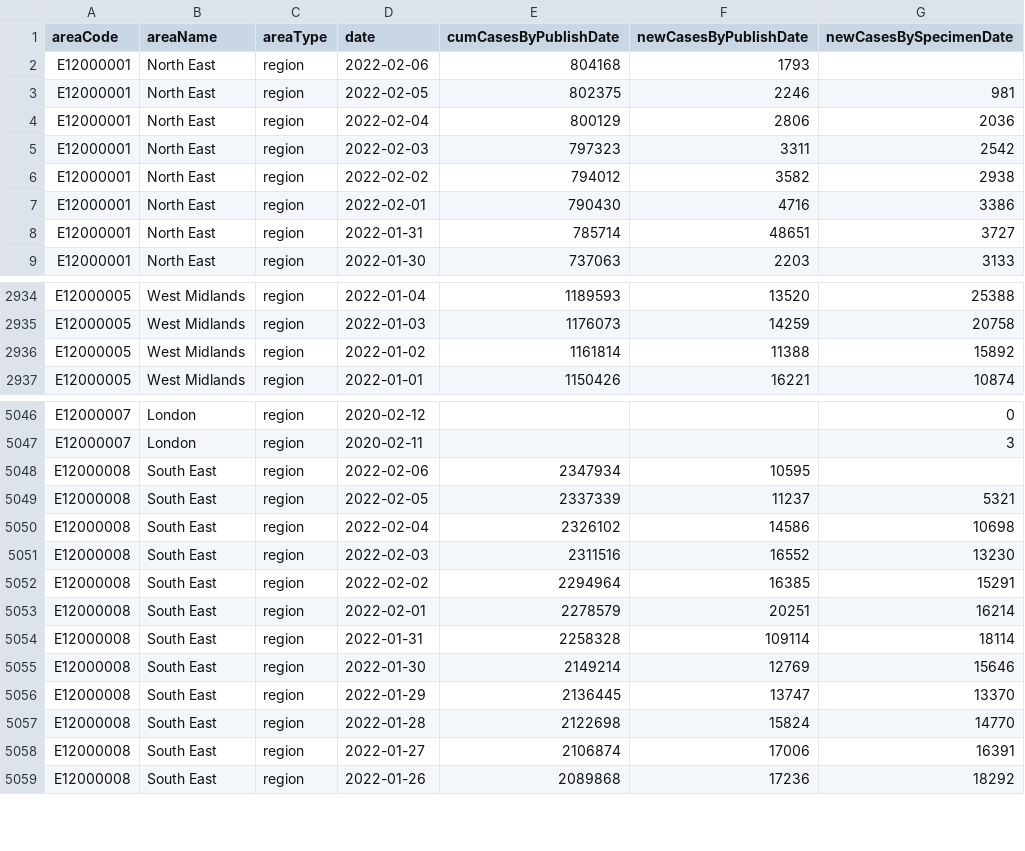
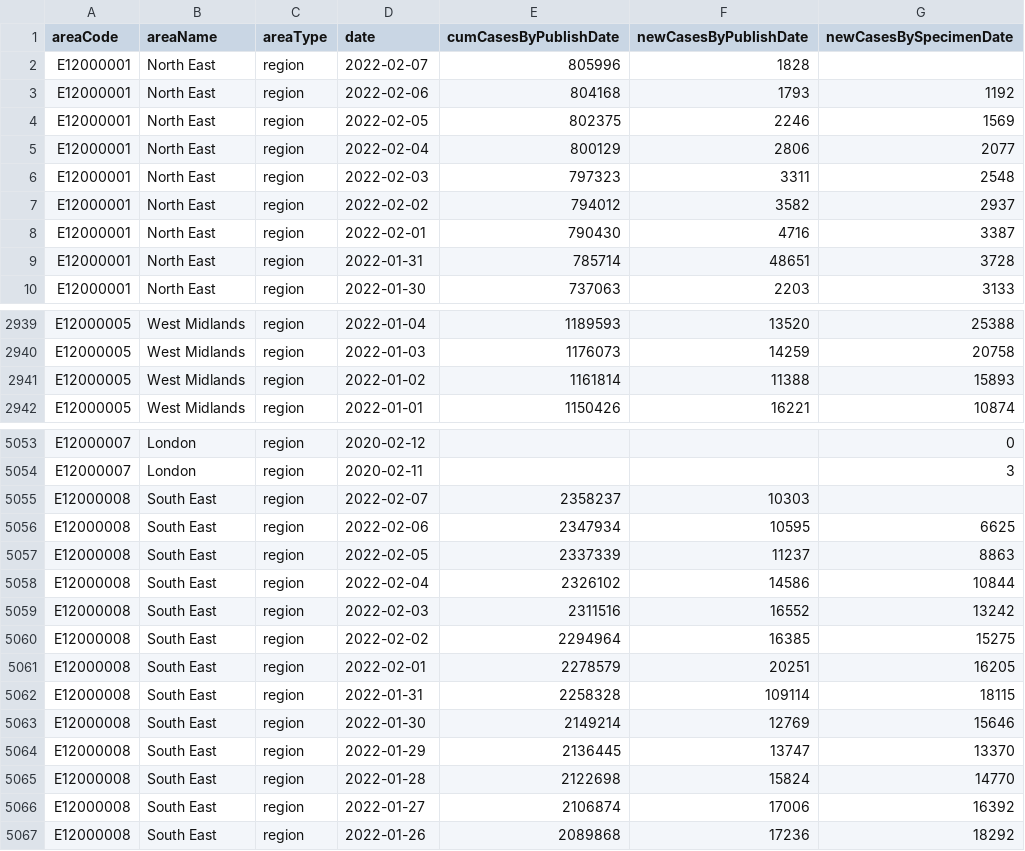
Before and after one commit to ade-times/flat_actions_example, a CSV file: raw.csv, drawn as a sheet; only a part is shown, gaps mark what is left out; the diff covers the shown part only.

Commit message:
Flat: latest data (2022-02-07T16:09:25.508Z) {   "date": "2022-02-07T16:09:25.508Z",   "files": [     {       "name": "output2.csv",       "deltaBytes": 3525,       "source": "https://api.coronavirus.data.gov.uk/v2/data?areaType=region&metric=newCasesByPublishDate&metric=newCasesBySpecimenDate&metric=cumCasesByPublishDate&format=csv"     },     {       "name": "raw.csv",       "deltaBytes": 535,       "source": "https://api.coronavirus.data.gov.uk/v2/data?areaType=region&metric=newCasesByPublishDate&metric=newCasesBySpecimenDate&metric=cumCasesByPublishDate&format=csv"     }   ] }

```diff
--- a/raw.csv
+++ b/raw.csv
@@ -1,9 +1,10 @@
 areaCode,areaName,areaType,date,cumCasesByPublishDate,newCasesByPublishDate,newCasesBySpecimenDate
-E12000001,North East,region,2022-02-06,804168,1793,
-E12000001,North East,region,2022-02-05,802375,2246,981
-E12000001,North East,region,2022-02-04,800129,2806,2036
-E12000001,North East,region,2022-02-03,797323,3311,2542
-E12000001,North East,region,2022-02-02,794012,3582,2938
-E12000001,North East,region,2022-02-01,790430,4716,3386
-E12000001,North East,region,2022-01-31,785714,48651,3727
+E12000001,North East,region,2022-02-07,805996,1828,
+E12000001,North East,region,2022-02-06,804168,1793,1192
+E12000001,North East,region,2022-02-05,802375,2246,1569
+E12000001,North East,region,2022-02-04,800129,2806,2077
+E12000001,North East,region,2022-02-03,797323,3311,2548
+E12000001,North East,region,2022-02-02,794012,3582,2937
+E12000001,North East,region,2022-02-01,790430,4716,3387
+E12000001,North East,region,2022-01-31,785714,48651,3728
 E12000001,North East,region,2022-01-30,737063,2203,3133
@@ -2935,3 +2940,3 @@ E12000005,West Midlands,region,2022-01-04,1189593,13520,25388
 E12000005,West Midlands,region,2022-01-03,1176073,14259,20758
-E12000005,West Midlands,region,2022-01-02,1161814,11388,15892
+E12000005,West Midlands,region,2022-01-02,1161814,11388,15893
 E12000005,West Midlands,region,2022-01-01,1150426,16221,10874
@@ -5047,9 +5054,10 @@ E12000007,London,region,2020-02-12,,,0
 E12000007,London,region,2020-02-11,,,3
-E12000008,South East,region,2022-02-06,2347934,10595,
-E12000008,South East,region,2022-02-05,2337339,11237,5321
-E12000008,South East,region,2022-02-04,2326102,14586,10698
-E12000008,South East,region,2022-02-03,2311516,16552,13230
-E12000008,South East,region,2022-02-02,2294964,16385,15291
-E12000008,South East,region,2022-02-01,2278579,20251,16214
-E12000008,South East,region,2022-01-31,2258328,109114,18114
+E12000008,South East,region,2022-02-07,2358237,10303,
+E12000008,South East,region,2022-02-06,2347934,10595,6625
+E12000008,South East,region,2022-02-05,2337339,11237,8863
+E12000008,South East,region,2022-02-04,2326102,14586,10844
+E12000008,South East,region,2022-02-03,2311516,16552,13242
+E12000008,South East,region,2022-02-02,2294964,16385,15275
+E12000008,South East,region,2022-02-01,2278579,20251,16205
+E12000008,South East,region,2022-01-31,2258328,109114,18115
 E12000008,South East,region,2022-01-30,2149214,12769,15646
@@ -5057,3 +5065,3 @@ E12000008,South East,region,2022-01-29,2136445,13747,13370
 E12000008,South East,region,2022-01-28,2122698,15824,14770
-E12000008,South East,region,2022-01-27,2106874,17006,16391
+E12000008,South East,region,2022-01-27,2106874,17006,16392
 E12000008,South East,region,2022-01-26,2089868,17236,18292
```
Also changed, not shown: 7 added rows and 55 edited cells elsewhere in this file, 1 other file.
